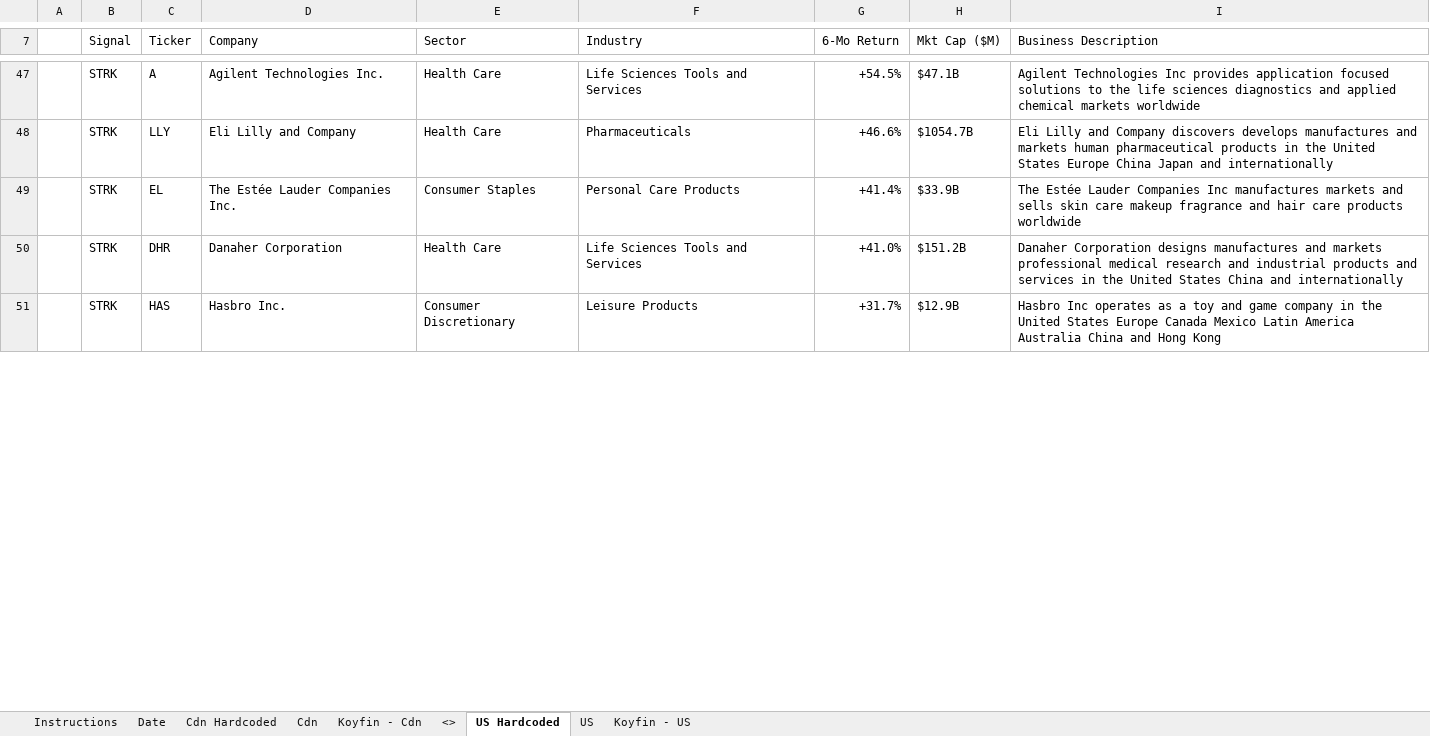
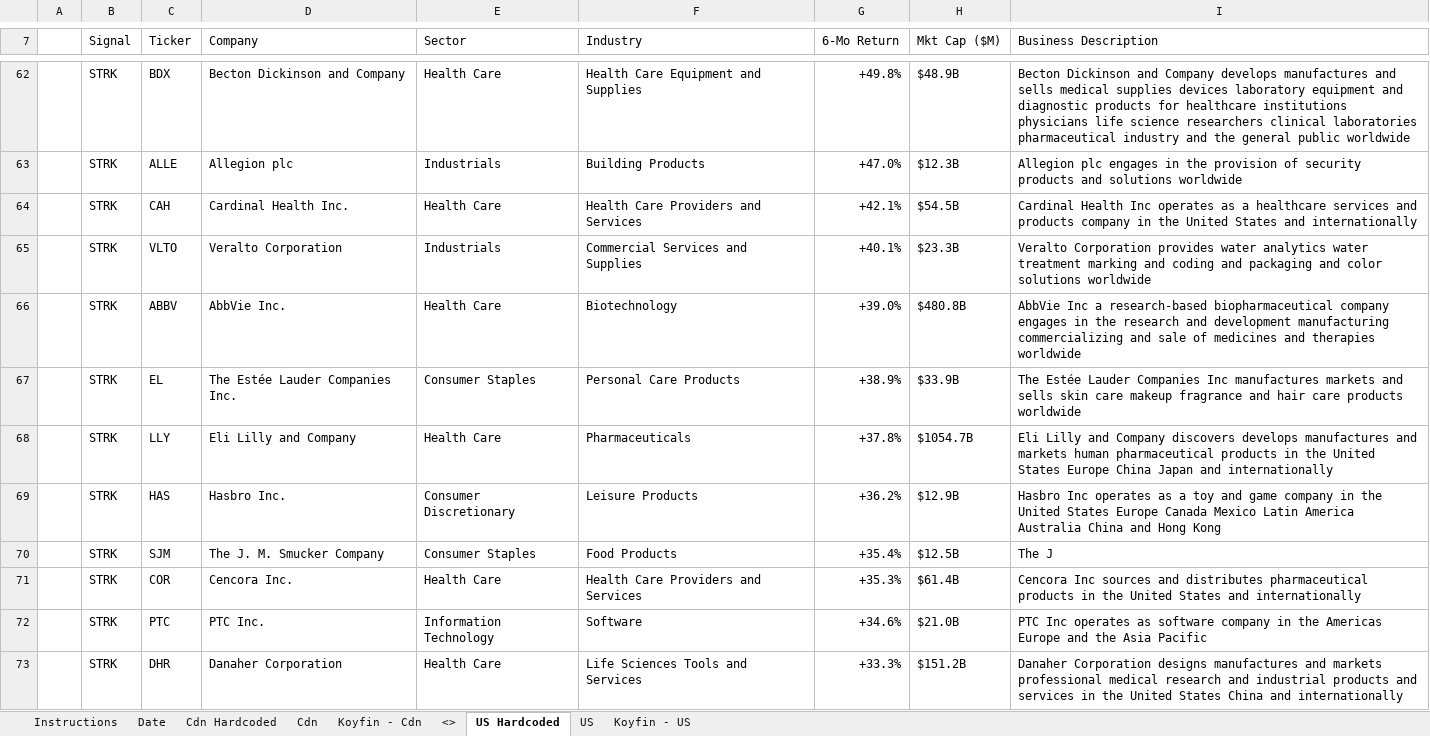
Before and after one commit to 5iResearch/data-scripts, an Excel workbook: outputs/benchmark-beaters/Benchmark_Beaters_latest.xlsx, sheet US Hardcoded, drawn as a sheet; only a part is shown, gaps mark what is left out; values as stored, in another font and other column widths than the file's, no cell formats; charts and pictures and conditional formats not drawn; removed rows and columns are numbered as before the commit, all else as after; the diff covers the shown part only; the diff names each change by its address in the sheet, - before the commit and + after, or states it on an @@ line.

```diff
--- a/outputs/benchmark-beaters/Benchmark_Beaters_latest.xlsx (sheet US Hardcoded)
+++ b/outputs/benchmark-beaters/Benchmark_Beaters_latest.xlsx (sheet US Hardcoded)
-row 47:  | STRK | A | Agilent Technologies Inc. | Health Care | Life Sciences Tools and Services | +54.5% | $47.1B | Agilent Technologies Inc provides application focused solutions to the life sciences diagnostics and applied chemical markets worldwide
-row 48:  | STRK | LLY | Eli Lilly and Company | Health Care | Pharmaceuticals | +46.6% | $1054.7B | Eli Lilly and Company discovers develops manufactures and markets human pharmaceutical products in the United States Europe China Japan and internationally
+row 62:  | STRK | BDX | Becton Dickinson and Company | Health Care | Health Care Equipment and Supplies | +49.8% | $48.9B | Becton Dickinson and Company develops manufactures and sells medical supplies devices laboratory equipment and diagnostic products for healthcare institutions physicians life science researchers clinical laboratories pharmaceutical industry and the general public worldwide
+row 63:  | STRK | ALLE | Allegion plc | Industrials | Building Products | +47.0% | $12.3B | Allegion plc engages in the provision of security products and solutions worldwide
+row 64:  | STRK | CAH | Cardinal Health Inc. | Health Care | Health Care Providers and Services | +42.1% | $54.5B | Cardinal Health Inc operates as a healthcare services and products company in the United States and internationally
+row 65:  | STRK | VLTO | Veralto Corporation | Industrials | Commercial Services and Supplies | +40.1% | $23.3B | Veralto Corporation provides water analytics water treatment marking and coding and packaging and color solutions worldwide
+row 66:  | STRK | ABBV | AbbVie Inc. | Health Care | Biotechnology | +39.0% | $480.8B | AbbVie Inc a research-based biopharmaceutical company engages in the research and development manufacturing commercializing and sale of medicines and therapies worldwide
-G67 (6-Mo Return): +41.4%
+G67 (6-Mo Return): +38.9%
-row 50:  | STRK | DHR | Danaher Corporation | Health Care | Life Sciences Tools and Services | +41.0% | $151.2B | Danaher Corporation designs manufactures and markets professional medical research and industrial products and services in the United States China and internationally
+row 68:  | STRK | LLY | Eli Lilly and Company | Health Care | Pharmaceuticals | +37.8% | $1054.7B | Eli Lilly and Company discovers develops manufactures and markets human pharmaceutical products in the United States Europe China Japan and internationally
-G69 (6-Mo Return): +31.7%
+G69 (6-Mo Return): +36.2%
+row 70:  | STRK | SJM | The J. M. Smucker Company | Consumer Staples | Food Products | +35.4% | $12.5B | The J
+row 71:  | STRK | COR | Cencora Inc. | Health Care | Health Care Providers and Services | +35.3% | $61.4B | Cencora Inc sources and distributes pharmaceutical products in the United States and internationally
+row 72:  | STRK | PTC | PTC Inc. | Information Technology | Software | +34.6% | $21.0B | PTC Inc operates as software company in the Americas Europe and the Asia Pacific
+row 73:  | STRK | DHR | Danaher Corporation | Health Care | Life Sciences Tools and Services | +33.3% | $151.2B | Danaher Corporation designs manufactures and markets professional medical research and industrial products and services in the United States China and internationally
```
Also changed, not shown: 48 added rows, 23 removed rows and 29 edited cells elsewhere in this sheet, sheet Cdn Hardcoded, sheet Date, cell formats, 13 other files.
